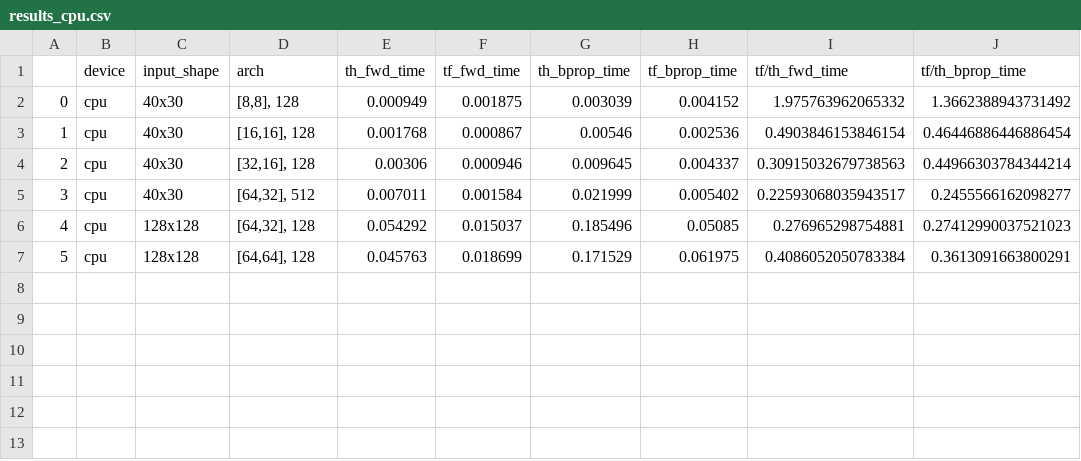
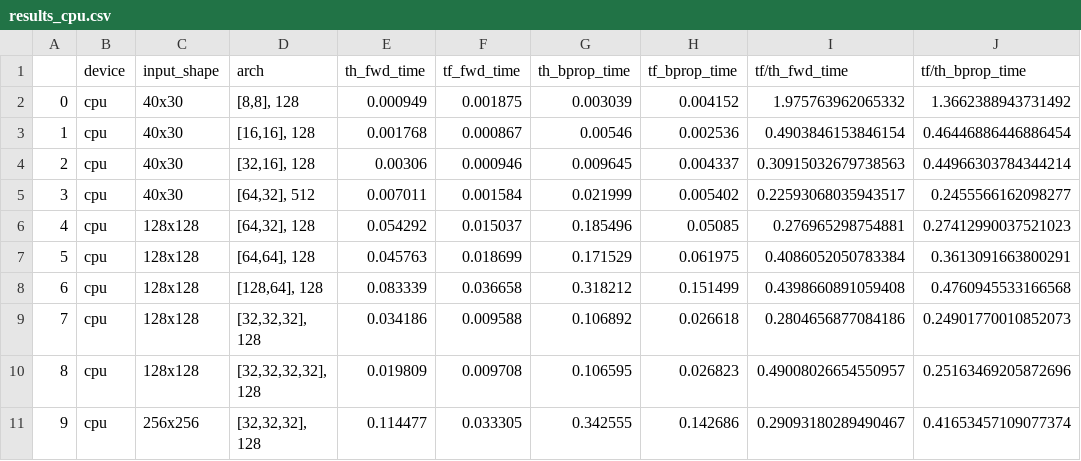
Before and after one commit to wjaskowski/tensorflow-vs-theano-benchmark, a CSV file: results_cpu.csv, drawn as a sheet; the diff names each change by its address in the sheet, - before the commit and + after, or states it on an @@ line.

Commit message:
CPU results updated

```diff
--- a/results_cpu.csv
+++ b/results_cpu.csv
+row 8: 6 | cpu | 128x128 | [128,64], 128 | 0.083339 | 0.036658 | 0.318212 | 0.151499 | 0.4398660891059408 | 0.4760945533166568
+row 9: 7 | cpu | 128x128 | [32,32,32], 128 | 0.034186 | 0.009588 | 0.106892 | 0.026618 | 0.2804656877084186 | 0.24901770010852073
+row 10: 8 | cpu | 128x128 | [32,32,32,32], 128 | 0.019809 | 0.009708 | 0.106595 | 0.026823 | 0.49008026654550957 | 0.25163469205872696
+row 11: 9 | cpu | 256x256 | [32,32,32], 128 | 0.114477 | 0.033305 | 0.342555 | 0.142686 | 0.29093180289490467 | 0.41653457109077374
```
Also changed, not shown: 2 other files.
